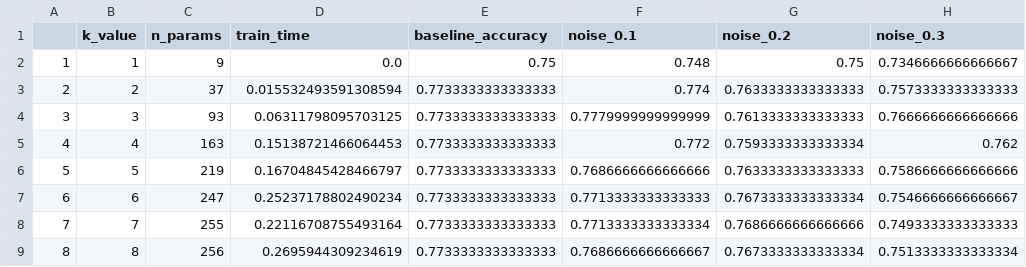
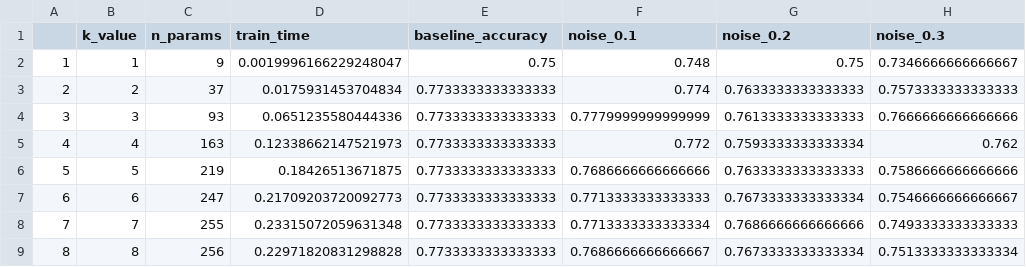
Before and after one commit to Safa-98/shapely_regression, a CSV file: results/benchmark/diabetes/l1/results.csv, drawn as a sheet; only a part is shown; the diff names each change by its address in the sheet, - before the commit and + after, or states it on an @@ line.

Commit message:
results done

```diff
--- a/results/benchmark/diabetes/l1/results.csv
+++ b/results/benchmark/diabetes/l1/results.csv
-D2 (train_time): 0.0
+D2 (train_time): 0.0019996166229248047
-D3 (train_time): 0.015532493591308594
+D3 (train_time): 0.0175931453704834
-D4 (train_time): 0.06311798095703125
+D4 (train_time): 0.0651235580444336
-D5 (train_time): 0.15138721466064453
+D5 (train_time): 0.12338662147521973
-D6 (train_time): 0.16704845428466797
+D6 (train_time): 0.18426513671875
-D7 (train_time): 0.25237178802490234
+D7 (train_time): 0.21709203720092773
-D8 (train_time): 0.22116708755493164
+D8 (train_time): 0.23315072059631348
-D9 (train_time): 0.2695944309234619
+D9 (train_time): 0.22971820831298828
```
Also changed, not shown: results/benchmark/banknotes/None/results.csv, results/benchmark/banknotes/l2/results.csv, 54 other files.
